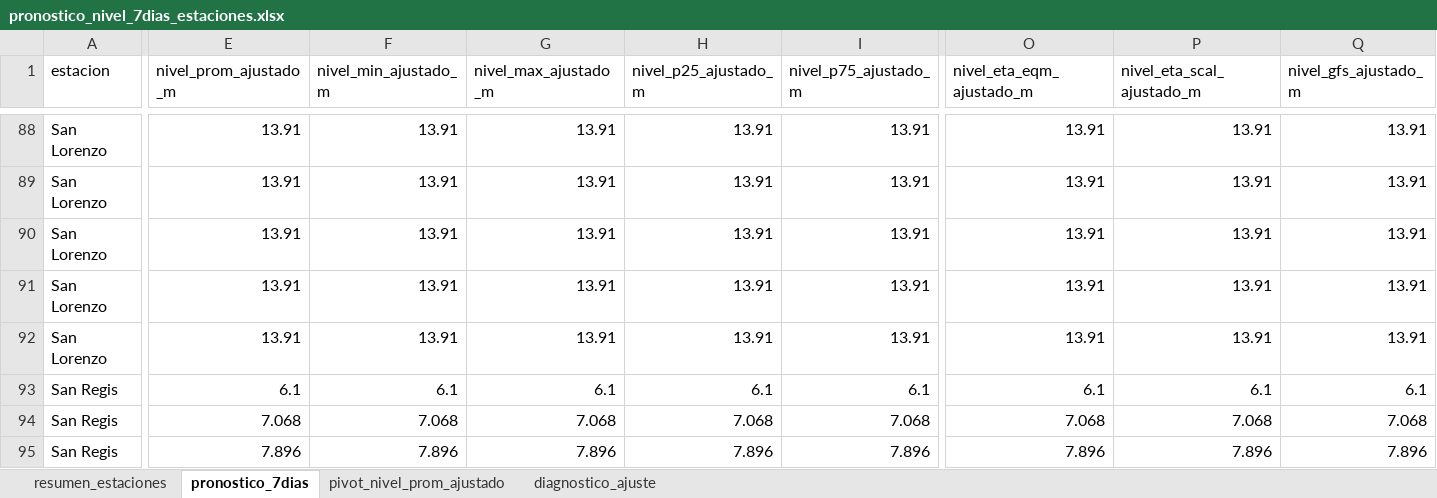
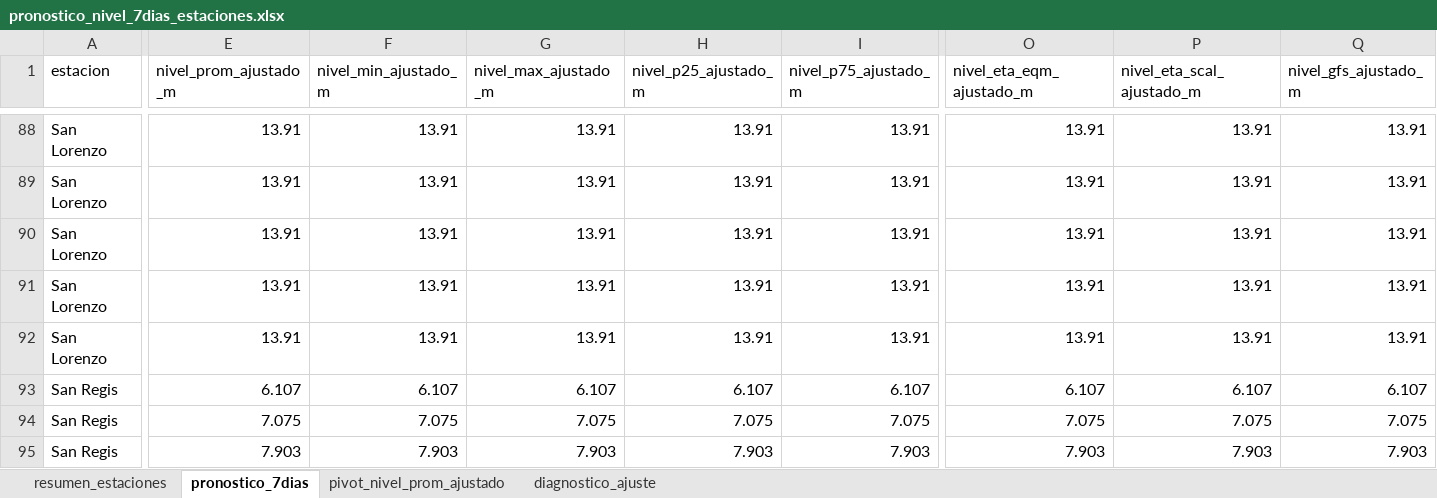
Before and after one commit to KURONO23/LoretoNivelesaCaudales, an Excel workbook: outputs/pronostico_nivel_7dias_estaciones.xlsx, sheet pronostico_7dias, drawn as a sheet; only a part is shown, gaps mark what is left out; values as stored, in another font and other column widths than the file's, no borders; the diff covers the shown part only; the diff names each change by its address in the sheet, - before the commit and + after, or states it on an @@ line.

```diff
--- a/outputs/pronostico_nivel_7dias_estaciones.xlsx (sheet pronostico_7dias)
+++ b/outputs/pronostico_nivel_7dias_estaciones.xlsx (sheet pronostico_7dias)
-E93 (nivel_prom_ajustado_m): 6.1
+E93 (nivel_prom_ajustado_m): 6.107
-F93 (nivel_min_ajustado_m): 6.1
+F93 (nivel_min_ajustado_m): 6.107
-G93 (nivel_max_ajustado_m): 6.1
+G93 (nivel_max_ajustado_m): 6.107
-H93 (nivel_p25_ajustado_m): 6.1
+H93 (nivel_p25_ajustado_m): 6.107
-I93 (nivel_p75_ajustado_m): 6.1
+I93 (nivel_p75_ajustado_m): 6.107
-O93 (nivel_eta_eqm_ajustado_m): 6.1
+O93 (nivel_eta_eqm_ajustado_m): 6.107
-P93 (nivel_eta_scal_ajustado_m): 6.1
+P93 (nivel_eta_scal_ajustado_m): 6.107
-Q93 (nivel_gfs_ajustado_m): 6.1
+Q93 (nivel_gfs_ajustado_m): 6.107
-E94 (nivel_prom_ajustado_m): 7.068
+E94 (nivel_prom_ajustado_m): 7.075
-F94 (nivel_min_ajustado_m): 7.068
+F94 (nivel_min_ajustado_m): 7.075
-G94 (nivel_max_ajustado_m): 7.068
+G94 (nivel_max_ajustado_m): 7.075
-H94 (nivel_p25_ajustado_m): 7.068
+H94 (nivel_p25_ajustado_m): 7.075
-I94 (nivel_p75_ajustado_m): 7.068
+I94 (nivel_p75_ajustado_m): 7.075
-O94 (nivel_eta_eqm_ajustado_m): 7.068
+O94 (nivel_eta_eqm_ajustado_m): 7.075
-P94 (nivel_eta_scal_ajustado_m): 7.068
+P94 (nivel_eta_scal_ajustado_m): 7.075
-Q94 (nivel_gfs_ajustado_m): 7.068
+Q94 (nivel_gfs_ajustado_m): 7.075
-E95 (nivel_prom_ajustado_m): 7.896
+E95 (nivel_prom_ajustado_m): 7.903
-F95 (nivel_min_ajustado_m): 7.896
+F95 (nivel_min_ajustado_m): 7.903
-G95 (nivel_max_ajustado_m): 7.896
+G95 (nivel_max_ajustado_m): 7.903
-H95 (nivel_p25_ajustado_m): 7.896
+H95 (nivel_p25_ajustado_m): 7.903
-I95 (nivel_p75_ajustado_m): 7.896
+I95 (nivel_p75_ajustado_m): 7.903
-O95 (nivel_eta_eqm_ajustado_m): 7.896
+O95 (nivel_eta_eqm_ajustado_m): 7.903
-P95 (nivel_eta_scal_ajustado_m): 7.896
+P95 (nivel_eta_scal_ajustado_m): 7.903
-Q95 (nivel_gfs_ajustado_m): 7.896
+Q95 (nivel_gfs_ajustado_m): 7.903
```
Also changed, not shown: 60 edited cells elsewhere in this sheet, sheet resumen_estaciones, sheet pivot_nivel_prom_ajustado, sheet diagnostico_ajuste, outputs/metricas_dwlt_estaciones.xlsx, outputs/validacion_dwlt_hasta_observado_disponible.xlsx, 8 other files.
